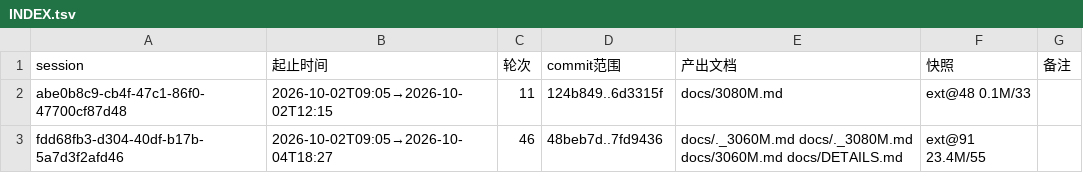
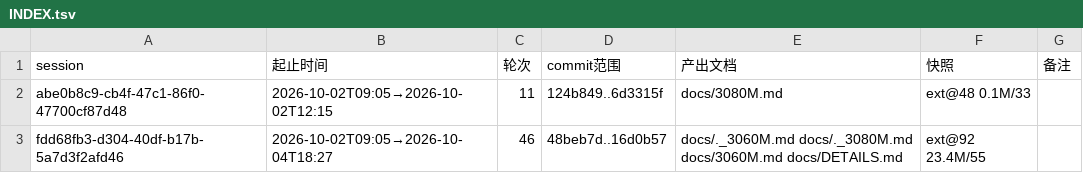
Before and after one commit to luweigen/Strata, a TSV file: _traj/INDEX.tsv, drawn as a sheet.

```diff
--- a/_traj/INDEX.tsv
+++ b/_traj/INDEX.tsv
@@ -2,2 +2,2 @@ session	起止时间	轮次	commit范围	产出文档	快照	备注
 abe0b8c9-cb4f-47c1-86f0-47700cf87d48	2026-10-02T09:05→2026-10-02T12:15	11	124b849..6d3315f	docs/3080M.md	ext@48 0.1M/33	
-fdd68fb3-d304-40df-b17b-5a7d3f2afd46	2026-10-02T09:05→2026-10-04T18:27	46	48beb7d..7fd9436	docs/._3060M.md docs/._3080M.md docs/3060M.md docs/DETAILS.md	ext@91 23.4M/55	
+fdd68fb3-d304-40df-b17b-5a7d3f2afd46	2026-10-02T09:05→2026-10-04T18:27	46	48beb7d..16d0b57	docs/._3060M.md docs/._3080M.md docs/3060M.md docs/DETAILS.md	ext@92 23.4M/55	
```
Also changed, not shown: _traj/work/fdd68fb3-d304-40df-b17b-5a7d3f2afd46/MANIFEST.tsv, 3 other files.
